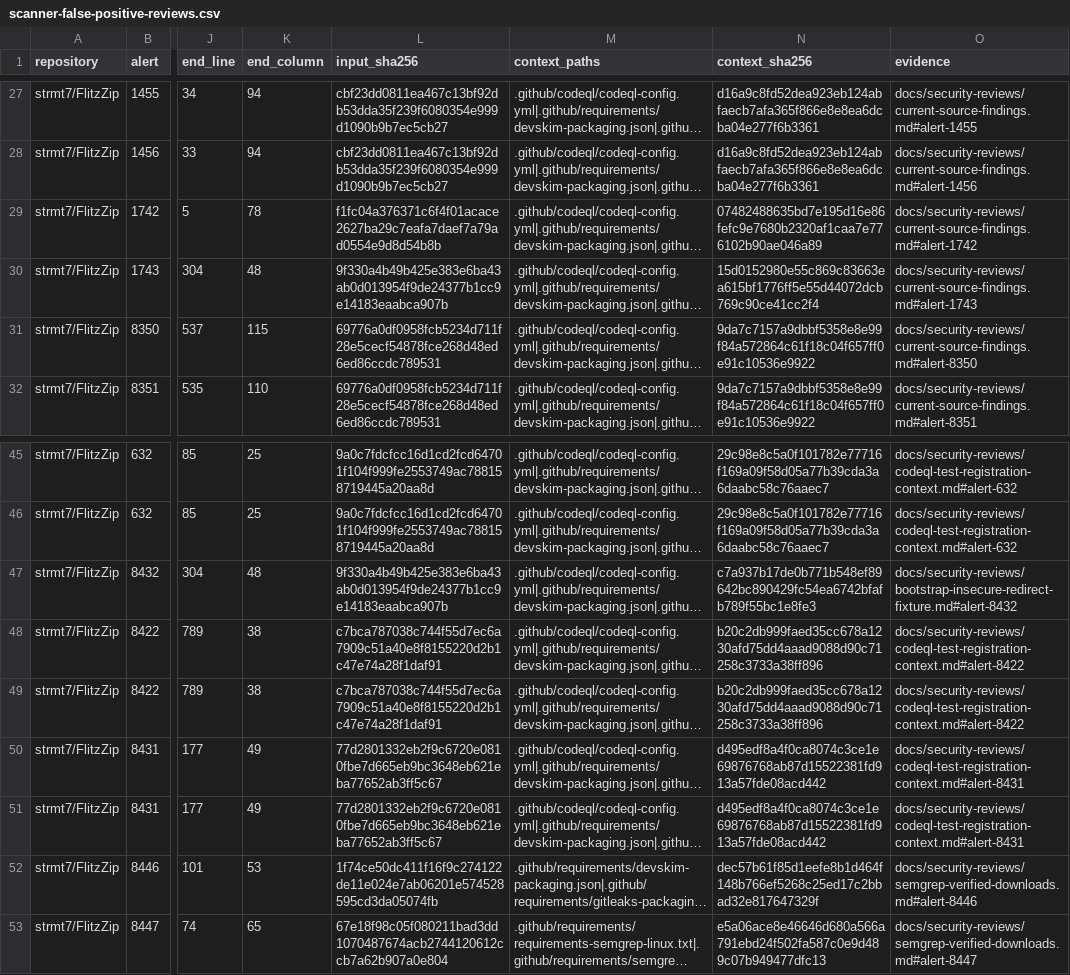
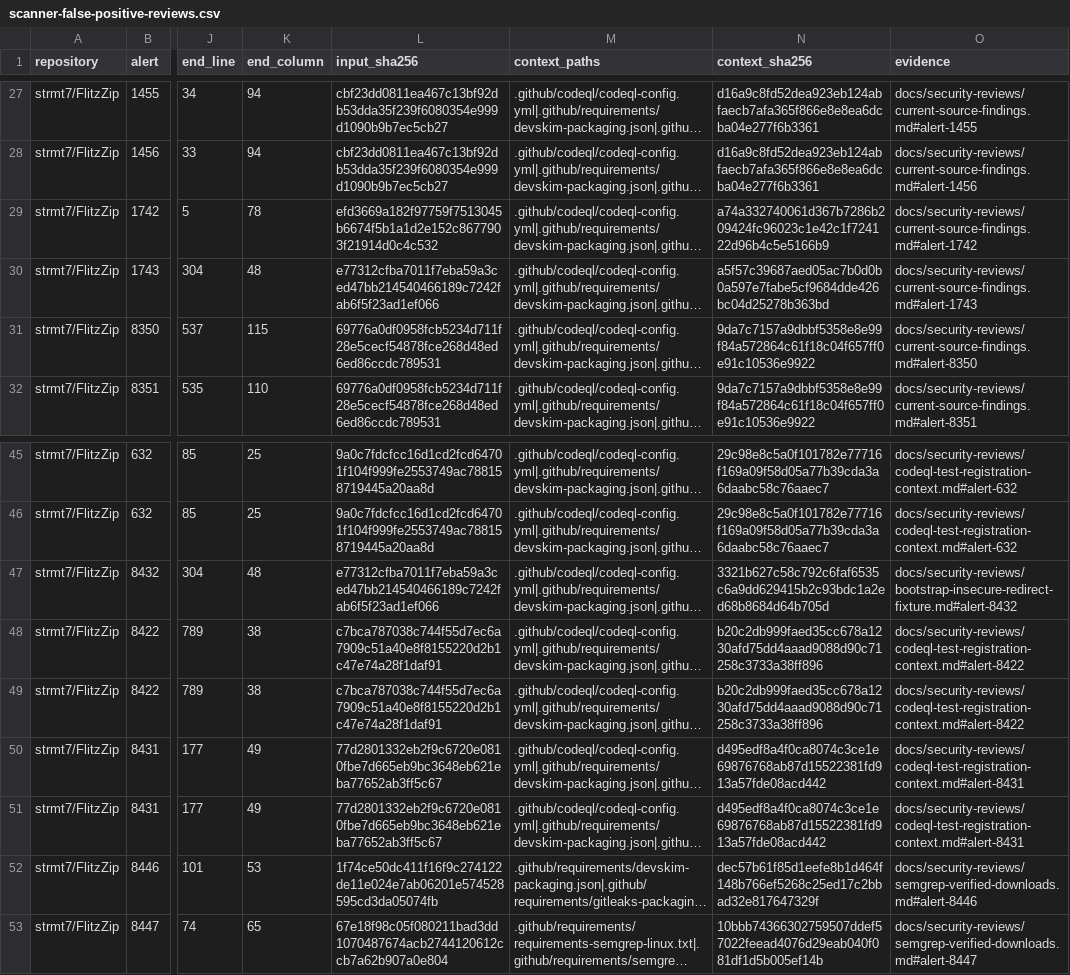
Before and after one commit to strmt7/FlitzZip, a CSV file: .github/scanner-false-positive-reviews.csv, drawn as a sheet; only a part is shown, gaps mark what is left out; long unchanged cells end in …; the diff names each change by its address in the sheet, - before the commit and + after, or states it on an @@ line.

```diff
--- a/.github/scanner-false-positive-reviews.csv
+++ b/.github/scanner-false-positive-reviews.csv
-L29 (input_sha256): f1fc04a376371c6f4f01acace2627ba29c7eafa7daef7a79ad0554e9d8d54b8b
+L29 (input_sha256): efd3669a182f97759f7513045b6674f5b1a1d2e152c8677903f21914d0c4c532
-N29 (context_sha256): 07482488635bd7e195d16e86fefc9e7680b2320af1caa7e776102b90ae046a89
+N29 (context_sha256): a74a332740061d367b7286b209424fc96023c1e42c1f724122d96b4c5e5166b9
-L30 (input_sha256): 9f330a4b49b425e383e6ba43ab0d013954f9de24377b1cc9e14183eaabca907b
+L30 (input_sha256): e77312cfba7011f7eba59a3ced47bb214540466189c7242fab6f5f23ad1ef066
-N30 (context_sha256): 15d0152980e55c869c83663ea615bf1776ff5e55d44072dcb769c90ce41cc2f4
+N30 (context_sha256): a5f57c39687aed05ac7b0d0b0a597e7fabe5cf9684dde426bc04d25278b363bd
-L47 (input_sha256): 9f330a4b49b425e383e6ba43ab0d013954f9de24377b1cc9e14183eaabca907b
+L47 (input_sha256): e77312cfba7011f7eba59a3ced47bb214540466189c7242fab6f5f23ad1ef066
-N47 (context_sha256): c7a937b17de0b771b548ef89642bc890429fc54ea6742bfafb789f55bc1e8fe3
+N47 (context_sha256): 3321b627c58c792c6faf6535c6a9dd629415b2c93bdc1a2ed68b8684d64b705d
-N53 (context_sha256): e5a06ace8e46646d680a566a791ebd24f502fa587c0e9d489c07b949477dfc13
+N53 (context_sha256): 10bbb74366302759507ddef57022feead4076d29eab040f081df1d5b005ef14b
```
Also changed, not shown: 9 other files.
